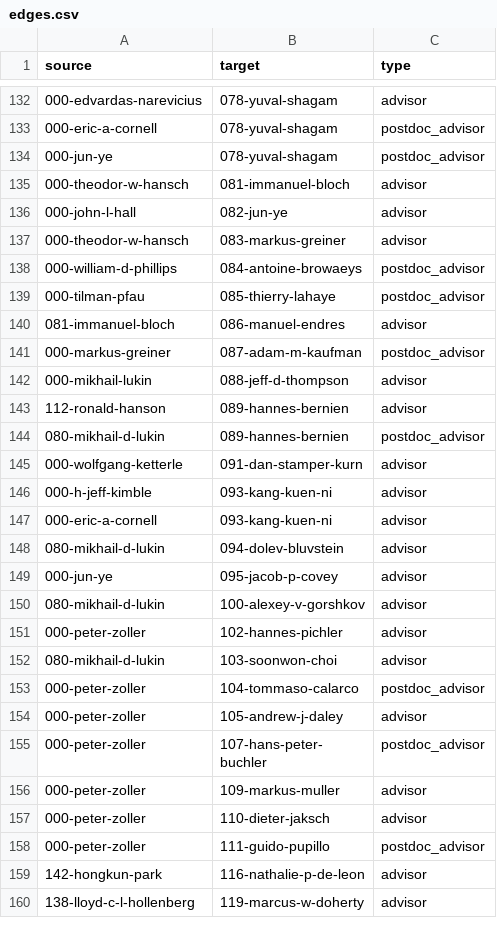
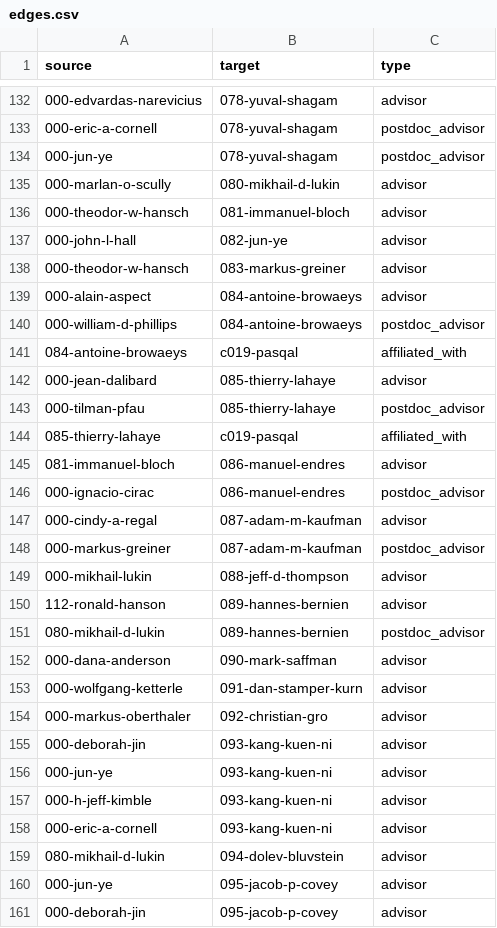
Before and after one commit to JovanMarkov96/ionlandscape, a CSV file: data/edges.csv, drawn as a sheet; only a part is shown, gaps mark what is left out; the shorter side is filled out with more unchanged rows; the diff covers the shown part only.

```diff
--- a/data/edges.csv
+++ b/data/edges.csv
@@ -134,2 +134,3 @@ source,target,type
 000-jun-ye,078-yuval-shagam,postdoc_advisor
+000-marlan-o-scully,080-mikhail-d-lukin,advisor
 000-theodor-w-hansch,081-immanuel-bloch,advisor
@@ -137,5 +138,11 @@ source,target,type
 000-theodor-w-hansch,083-markus-greiner,advisor
+000-alain-aspect,084-antoine-browaeys,advisor
 000-william-d-phillips,084-antoine-browaeys,postdoc_advisor
+084-antoine-browaeys,c019-pasqal,affiliated_with
+000-jean-dalibard,085-thierry-lahaye,advisor
 000-tilman-pfau,085-thierry-lahaye,postdoc_advisor
+085-thierry-lahaye,c019-pasqal,affiliated_with
 081-immanuel-bloch,086-manuel-endres,advisor
+000-ignacio-cirac,086-manuel-endres,postdoc_advisor
+000-cindy-a-regal,087-adam-m-kaufman,advisor
 000-markus-greiner,087-adam-m-kaufman,postdoc_advisor
@@ -144,3 +151,7 @@ source,target,type
 080-mikhail-d-lukin,089-hannes-bernien,postdoc_advisor
+000-dana-anderson,090-mark-saffman,advisor
 000-wolfgang-ketterle,091-dan-stamper-kurn,advisor
+000-markus-oberthaler,092-christian-gro,advisor
+000-deborah-jin,093-kang-kuen-ni,advisor
+000-jun-ye,093-kang-kuen-ni,advisor
 000-h-jeff-kimble,093-kang-kuen-ni,advisor
@@ -149 +160,2 @@ source,target,type
 000-jun-ye,095-jacob-p-covey,advisor
+000-deborah-jin,095-jacob-p-covey,advisor
```
Also changed, not shown: 49 added rows elsewhere in this file, 6 other files.
